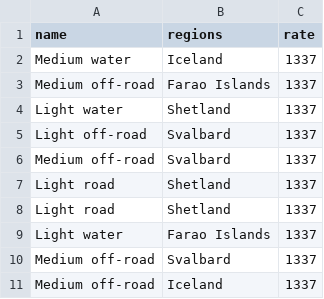
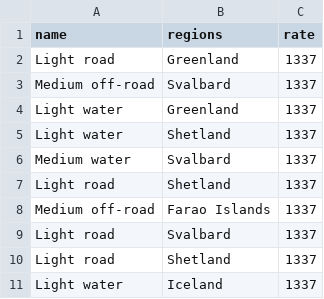
Before and after one commit to stebbilax/-VLN1-2020-H23, a CSV file: src/Data/data/vehicle_types.csv, drawn as a sheet.

```diff
--- a/src/Data/data/vehicle_types.csv
+++ b/src/Data/data/vehicle_types.csv
@@ -1,11 +1,11 @@
 name,regions,rate
-Medium water,Iceland,1337
+Light road,Greenland,1337
+Medium off-road,Svalbard,1337
+Light water,Greenland,1337
+Light water,Shetland,1337
+Medium water,Svalbard,1337
+Light road,Shetland,1337
 Medium off-road,Farao Islands,1337
-Light water,Shetland,1337
-Light off-road,Svalbard,1337
-Medium off-road,Svalbard,1337
+Light road,Svalbard,1337
 Light road,Shetland,1337
-Light road,Shetland,1337
-Light water,Farao Islands,1337
-Medium off-road,Svalbard,1337
-Medium off-road,Iceland,1337
+Light water,Iceland,1337
```
Also changed, not shown: src/Data/data/contracts.csv, src/Data/data/customers.csv, 12 other files.
